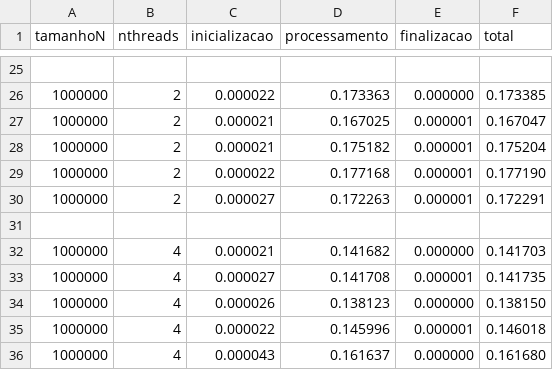
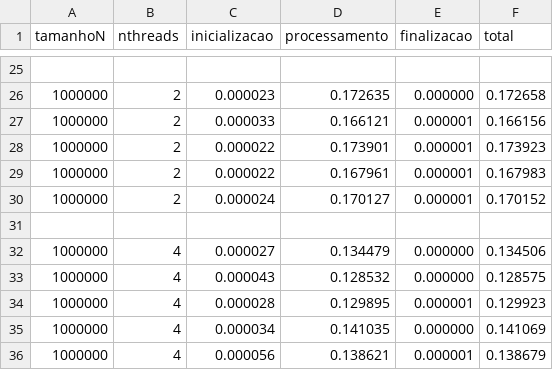
Before and after one commit to Joao-Pedro-Batista-da-Silva/EntregaConcorrente2, a CSV file: dados.csv, drawn as a sheet; only a part is shown, gaps mark what is left out; the diff covers the shown part only.

```diff
--- a/dados.csv
+++ b/dados.csv
@@ -25,12 +25,12 @@ tamanhoN,nthreads,inicializacao,processamento,finalizacao,total
 
-1000000,2, 0.000022, 0.173363, 0.000000, 0.173385
-1000000,2, 0.000021, 0.167025, 0.000001, 0.167047
-1000000,2, 0.000021, 0.175182, 0.000001, 0.175204
-1000000,2, 0.000022, 0.177168, 0.000001, 0.177190
-1000000,2, 0.000027, 0.172263, 0.000001, 0.172291
+1000000,2, 0.000023, 0.172635, 0.000000, 0.172658
+1000000,2, 0.000033, 0.166121, 0.000001, 0.166156
+1000000,2, 0.000022, 0.173901, 0.000001, 0.173923
+1000000,2, 0.000022, 0.167961, 0.000001, 0.167983
+1000000,2, 0.000024, 0.170127, 0.000001, 0.170152
 
-1000000,4, 0.000021, 0.141682, 0.000000, 0.141703
-1000000,4, 0.000027, 0.141708, 0.000001, 0.141735
-1000000,4, 0.000026, 0.138123, 0.000000, 0.138150
-1000000,4, 0.000022, 0.145996, 0.000001, 0.146018
-1000000,4, 0.000043, 0.161637, 0.000000, 0.161680
+1000000,4, 0.000027, 0.134479, 0.000000, 0.134506
+1000000,4, 0.000043, 0.128532, 0.000000, 0.128575
+1000000,4, 0.000028, 0.129895, 0.000001, 0.129923
+1000000,4, 0.000034, 0.141035, 0.000000, 0.141069
+1000000,4, 0.000056, 0.138621, 0.000001, 0.138679
```
Also changed, not shown: 63 edited cells elsewhere in this file.
